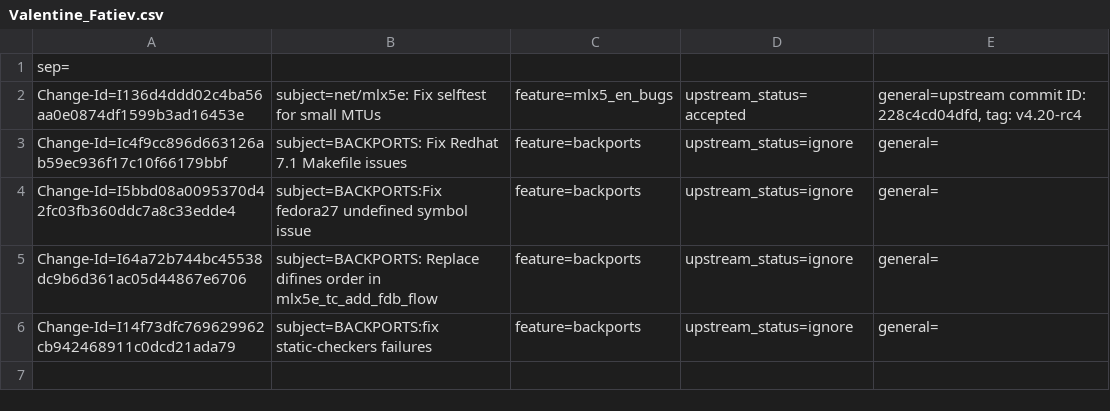
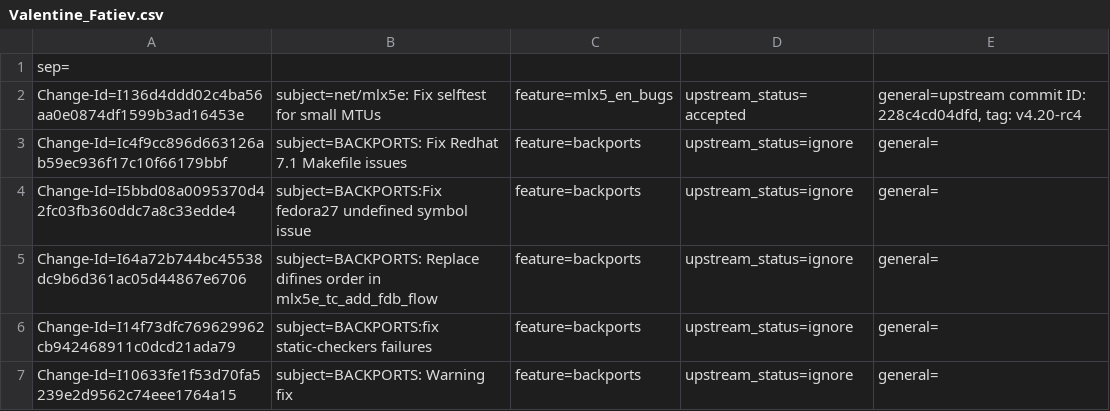
Before and after one commit to Shun-Hao/mlnx-ofa_kernel-4.6-1.0.1.1-rhel7.3, a CSV file: metadata/Valentine_Fatiev.csv, drawn as a sheet.

Commit message:
BACKPORTS: Warning fix
issue: 1550015
Change-Id: I10633fe1f53d70fa5239e2d9562c74eee1764a15
Signed-off-by: Valentine Fatiev <valentinef@mellanox.com>

```diff
--- a/metadata/Valentine_Fatiev.csv
+++ b/metadata/Valentine_Fatiev.csv
@@ -6 +6,2 @@ Change-Id=I64a72b744bc45538dc9b6d361ac05d44867e6706; subject=BACKPORTS: Replace
 Change-Id=I14f73dfc769629962cb942468911c0dcd21ada79; subject=BACKPORTS:fix static-checkers failures; feature=backports; upstream_status=ignore; general=;
+Change-Id=I10633fe1f53d70fa5239e2d9562c74eee1764a15; subject=BACKPORTS: Warning fix; feature=backports; upstream_status=ignore; general=;
```
Also changed, not shown: 1 other file.
